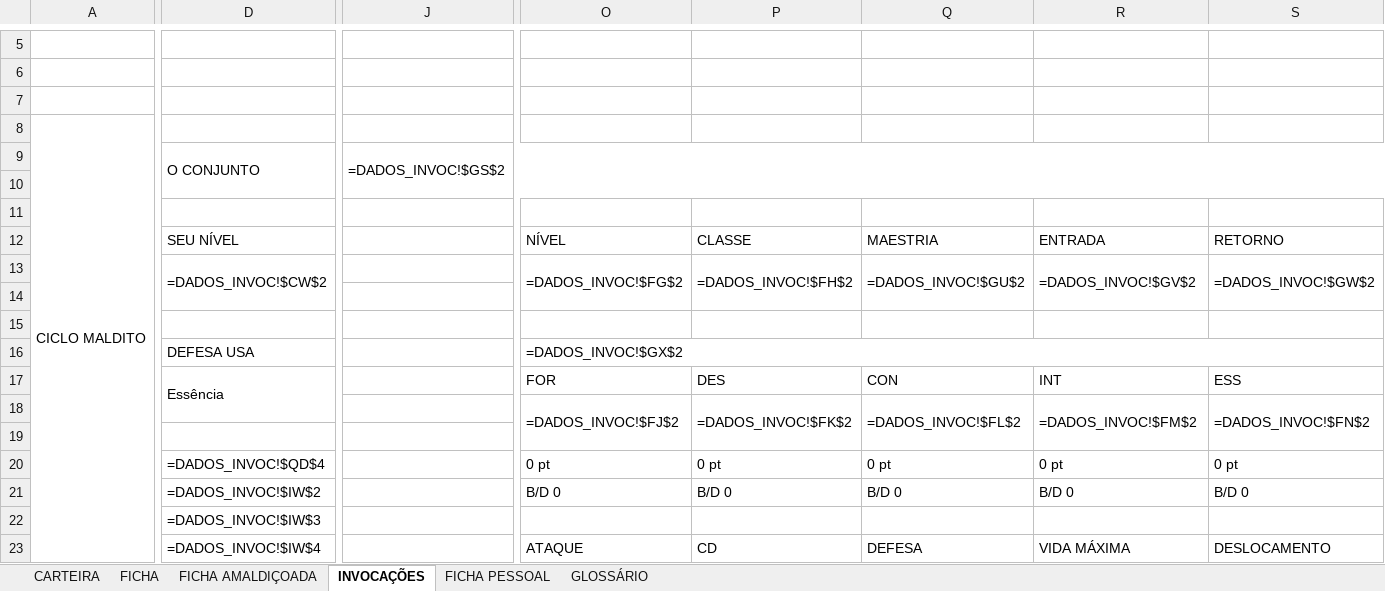
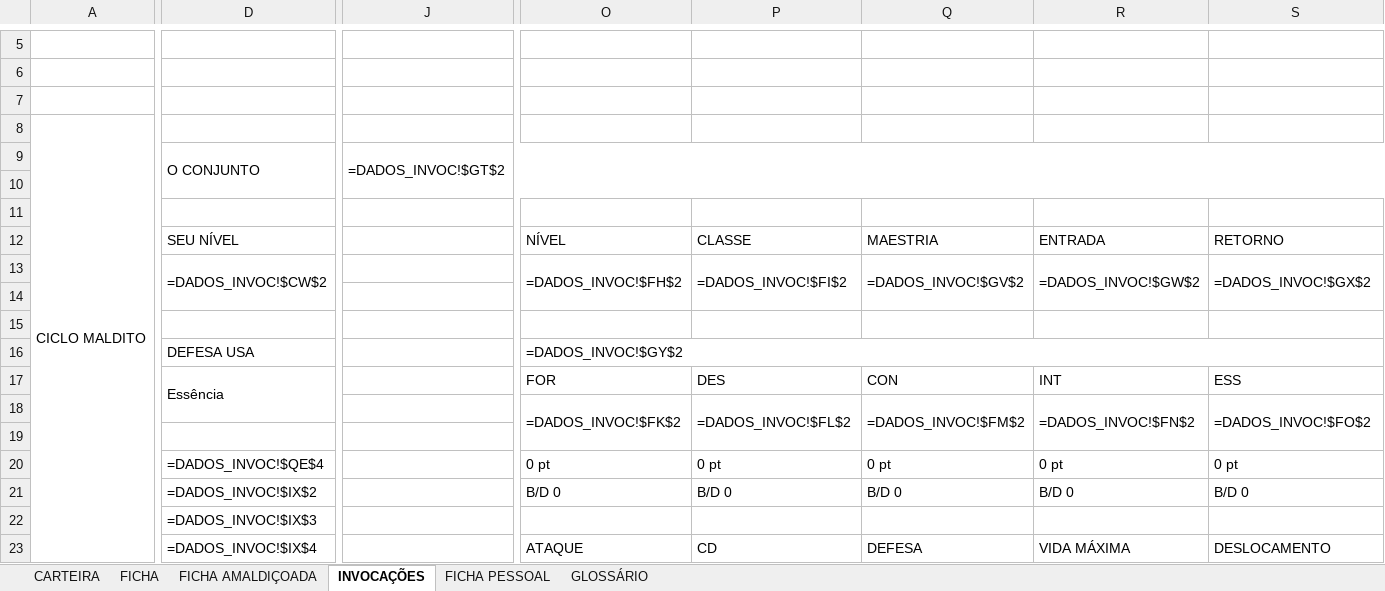
Before and after one commit to cupcake-mochi/Ficha---RPG-JJK, an Excel workbook: ficha-v01/ficha-projeto-m-0.1.xlsx, sheet INVOCAÇÕES, drawn as a sheet; only a part is shown, gaps mark what is left out; values as stored, in another font and other column widths than the file's, no cell formats; formulas without a stored value are shown as written; charts and pictures not drawn; the diff covers the shown part only; the diff names each change by its address in the sheet, - before the commit and + after, or states it on an @@ line.

```diff
--- a/ficha-v01/ficha-projeto-m-0.1.xlsx (sheet INVOCAÇÕES)
+++ b/ficha-v01/ficha-projeto-m-0.1.xlsx (sheet INVOCAÇÕES)
-J9: =DADOS_INVOC!$GS$2
+J9: =DADOS_INVOC!$GT$2
-O13: =DADOS_INVOC!$FG$2
+O13: =DADOS_INVOC!$FH$2
-P13: =DADOS_INVOC!$FH$2
+P13: =DADOS_INVOC!$FI$2
-Q13: =DADOS_INVOC!$GU$2
+Q13: =DADOS_INVOC!$GV$2
-R13: =DADOS_INVOC!$GV$2
+R13: =DADOS_INVOC!$GW$2
-S13: =DADOS_INVOC!$GW$2
+S13: =DADOS_INVOC!$GX$2
-O16: =DADOS_INVOC!$GX$2
+O16: =DADOS_INVOC!$GY$2
-O18: =DADOS_INVOC!$FJ$2
+O18: =DADOS_INVOC!$FK$2
-P18: =DADOS_INVOC!$FK$2
+P18: =DADOS_INVOC!$FL$2
-Q18: =DADOS_INVOC!$FL$2
+Q18: =DADOS_INVOC!$FM$2
-R18: =DADOS_INVOC!$FM$2
+R18: =DADOS_INVOC!$FN$2
-S18: =DADOS_INVOC!$FN$2
+S18: =DADOS_INVOC!$FO$2
-D20: =DADOS_INVOC!$QD$4
+D20: =DADOS_INVOC!$QE$4
-D21: =DADOS_INVOC!$IW$2
+D21: =DADOS_INVOC!$IX$2
-D22: =DADOS_INVOC!$IW$3
+D22: =DADOS_INVOC!$IX$3
-D23: =DADOS_INVOC!$IW$4
+D23: =DADOS_INVOC!$IX$4
```
Also changed, not shown: 10 added rows, 10 removed rows, 1 moved row, 65 edited cells and merged cells elsewhere in this sheet, cell formats, hidden cells, 6 other files.
